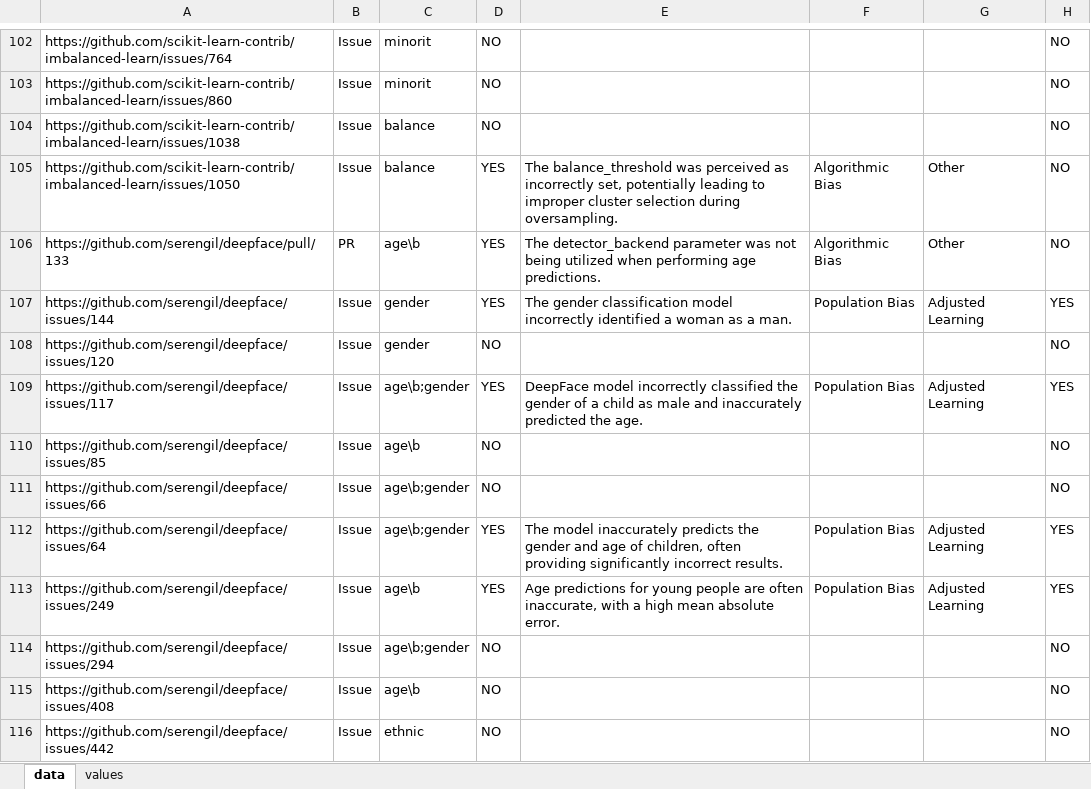
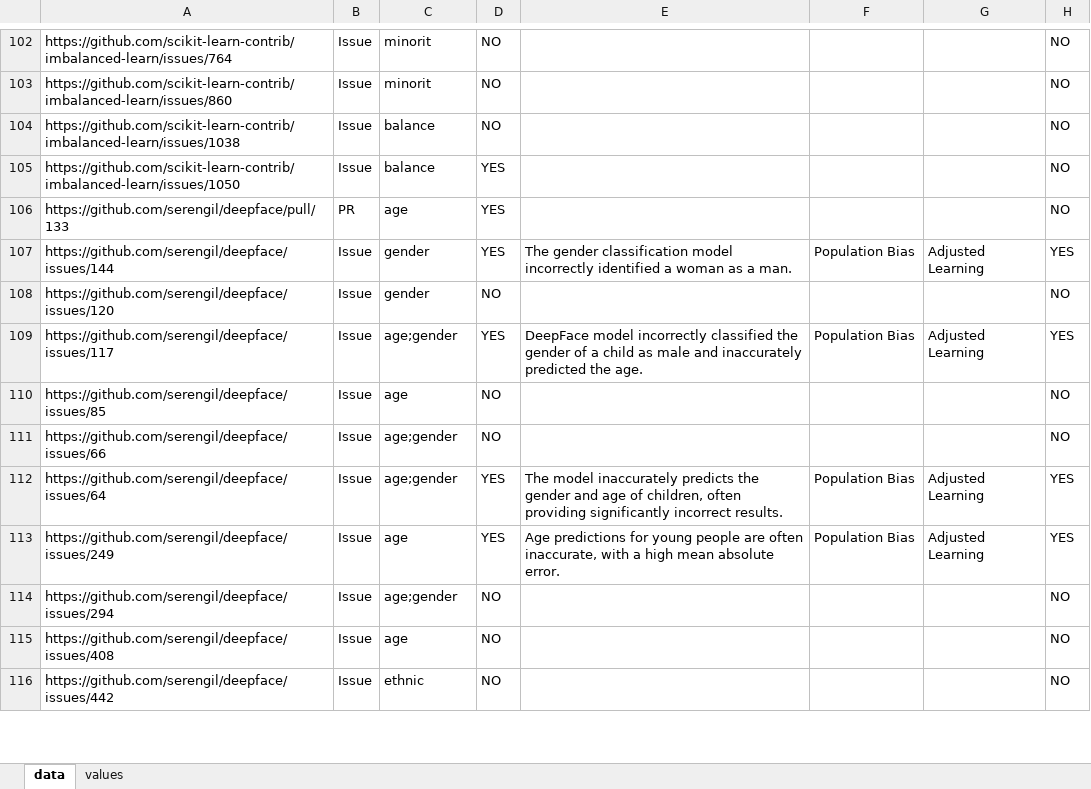
Before and after one commit to adisorbo/fairnessIssues, an Excel workbook: study/RQ2/RQ2_Subset 3.xlsx, sheet data, drawn as a sheet; only a part is shown, gaps mark what is left out; values as stored, in another font and other column widths than the file's, no cell formats; the diff covers the shown part only; the diff names each change by its address in the sheet, - before the commit and + after, or states it on an @@ line.

```diff
--- a/study/RQ2/RQ2_Subset 3.xlsx (sheet data)
+++ b/study/RQ2/RQ2_Subset 3.xlsx (sheet data)
-E105: The balance_threshold was perceived as incorrectly set, potentially leading to improper cluster selection during oversampling.
+E105: (empty)
-F105:F106: Algorithmic Bias
+F105:F106: (empty)
-G105:G106: Other
+G105:G106: (empty)
-C106: age\b
+C106: age
-E106: The detector_backend parameter was not being utilized when performing age predictions.
+E106: (empty)
-C109: age\b;gender
+C109: age;gender
-C110: age\b
+C110: age
-C111:C112: age\b;gender
+C111:C112: age;gender
-C113: age\b
+C113: age
-C114: age\b;gender
+C114: age;gender
-C115: age\b
+C115: age
```
Also changed, not shown: 42 edited cells elsewhere in this sheet, cell formats, formulas that keep their value, study/RQ2/RQ2_Subset 1.xlsx, study/RQ2/RQ2_Subset 2.xlsx.
